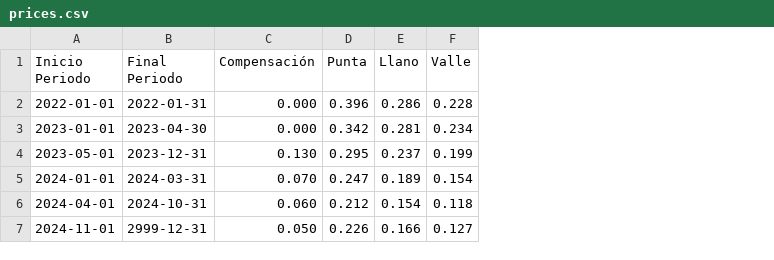
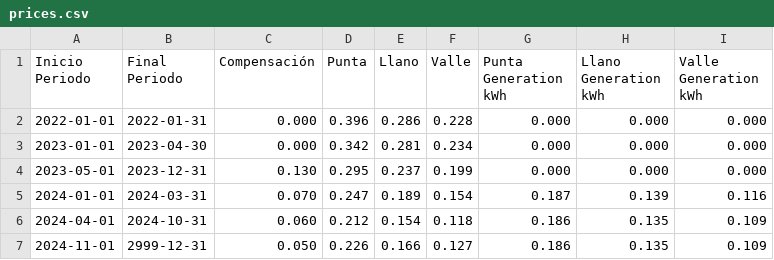
Before and after one commit to hectorespert/som-energia-hass, a CSV file: custom_components/som_energia/price/prices.csv, drawn as a sheet; the diff names each change by its address in the sheet, - before the commit and + after, or states it on an @@ line.

Commit message:
Add generation kwh prices

```diff
--- a/custom_components/som_energia/price/prices.csv
+++ b/custom_components/som_energia/price/prices.csv
+column G (Punta Generation kWh), rows 2-7: 0.000 | 0.000 | 0.000 | 0.187 | 0.186 | 0.186
+column H (Llano Generation kWh), rows 2-7: 0.000 | 0.000 | 0.000 | 0.139 | 0.135 | 0.135
+column I (Valle Generation kWh), rows 2-7: 0.000 | 0.000 | 0.000 | 0.116 | 0.109 | 0.109
```
Also changed, not shown: 2 other files.
